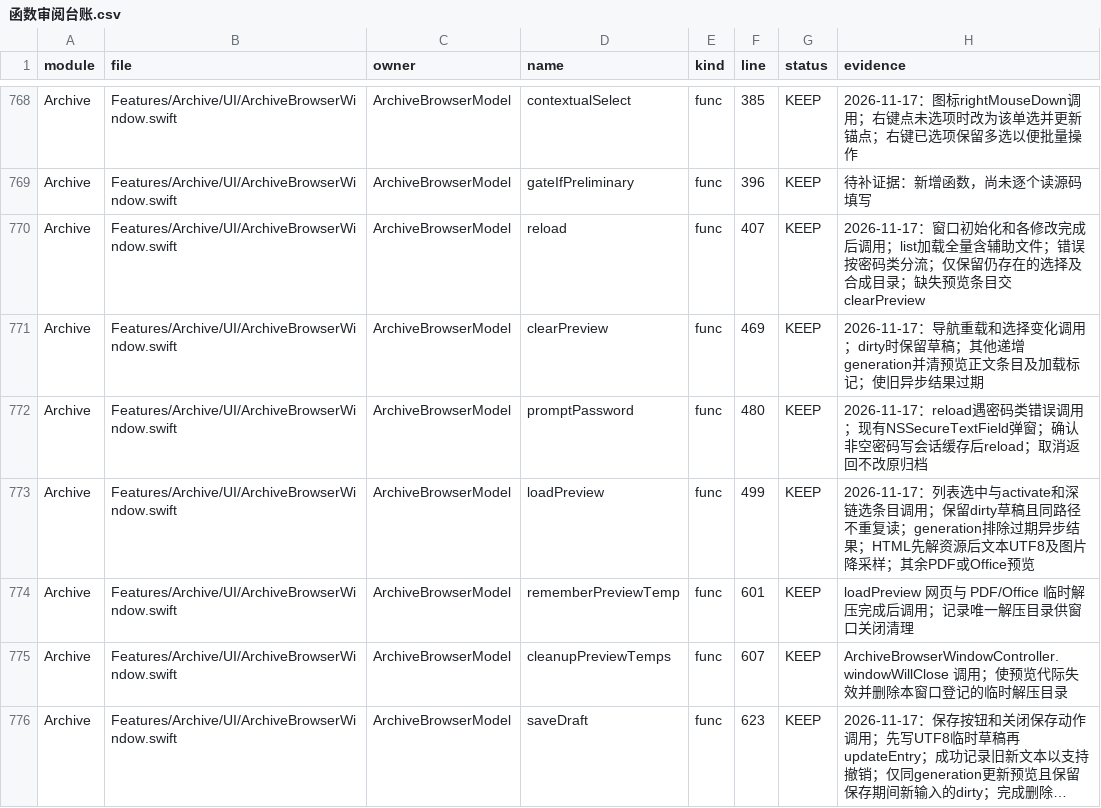
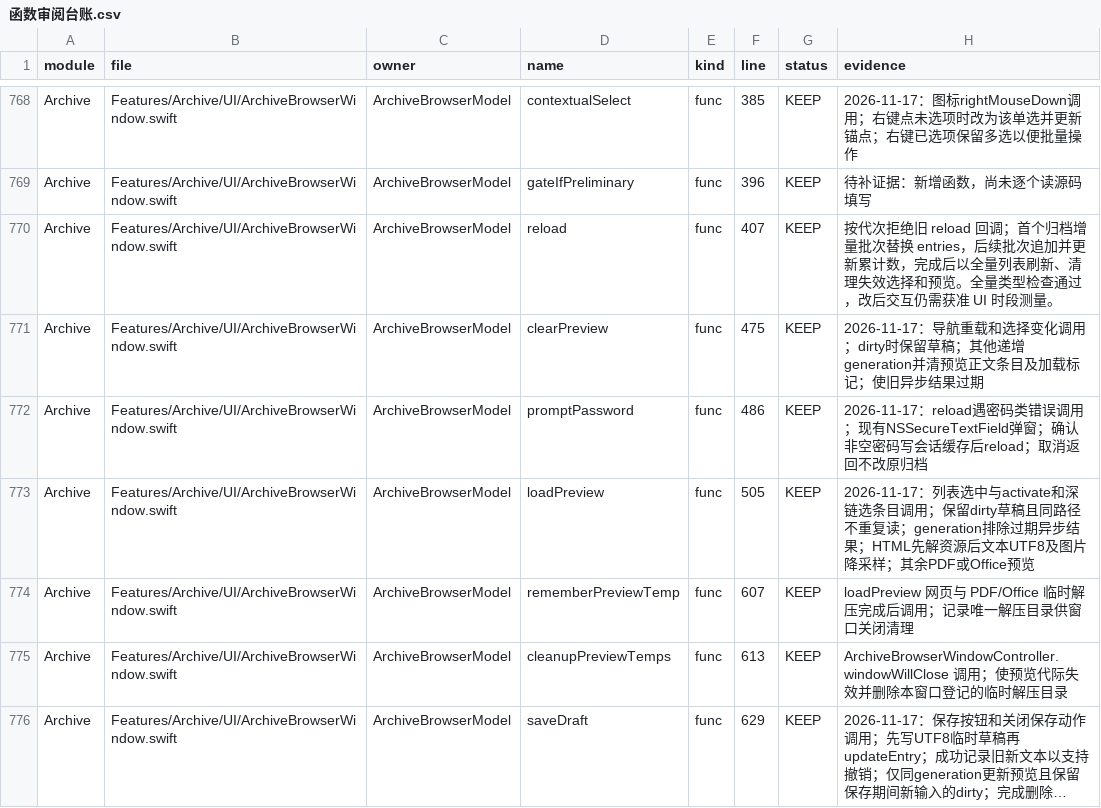
Before and after one commit to sxyq/Kitnest, a CSV file: docs/00-总览/数据表/函数审阅台账.csv, drawn as a sheet; only a part is shown, gaps mark what is left out; long unchanged cells end in …; the diff covers the shown part only; the diff names each change by its address in the sheet, - before the commit and + after, or states it on an @@ line.

```diff
--- a/docs/00-总览/数据表/函数审阅台账.csv
+++ b/docs/00-总览/数据表/函数审阅台账.csv
-H770 (evidence): 2026-11-17：窗口初始化和各修改完成后调用；list加载全量含辅助文件；错误按密码类分流；仅保留仍存在的选择及合成目录；缺失预览条目交clearPreview
+H770 (evidence): 按代次拒绝旧 reload 回调；首个归档增量批次替换 entries，后续批次追加并更新累计数，完成后以全量列表刷新、清理失效选择和预览。全量类型检查通过，改后交互仍需获准 UI 时段测量。
-F771 (line): 469
+F771 (line): 475
-F772 (line): 480
+F772 (line): 486
-F773 (line): 499
+F773 (line): 505
-F774 (line): 601
+F774 (line): 607
-F775 (line): 607
+F775 (line): 613
-F776 (line): 623
+F776 (line): 629
```
Also changed, not shown: 59 edited cells elsewhere in this file, 7 other files.
